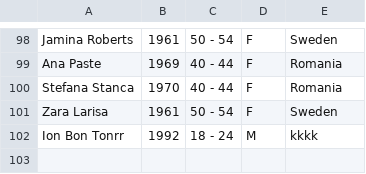
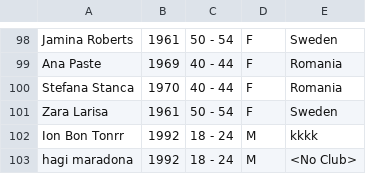
Before and after one commit to TheProjecter/swimraceapplication, a CSV file: SwimRaceOrganizer/Data/core/swimmers.csv, drawn as a sheet; only a part is shown, gaps mark what is left out.

```diff
--- a/SwimRaceOrganizer/Data/core/swimmers.csv
+++ b/SwimRaceOrganizer/Data/core/swimmers.csv
@@ -102 +102,2 @@ Zara Larisa;1961;50 - 54;F;Sweden
 Ion Bon Tonrr;1992;18 - 24;M;kkkk
+hagi maradona;1992;18 - 24;M;<No Club>
```
Also changed, not shown: SwimRaceOrganizer/Data/core/registrations.csv, 2 other files.
